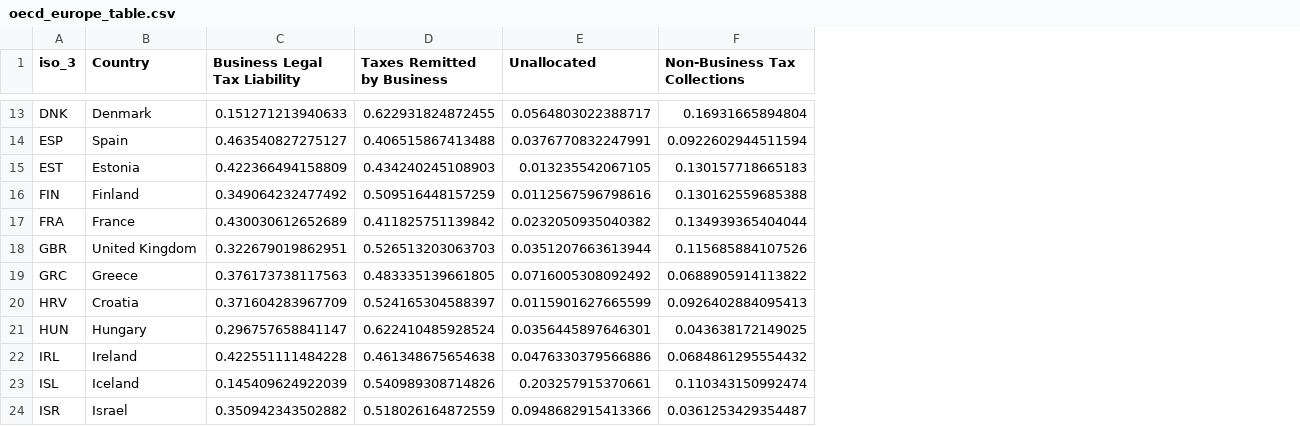
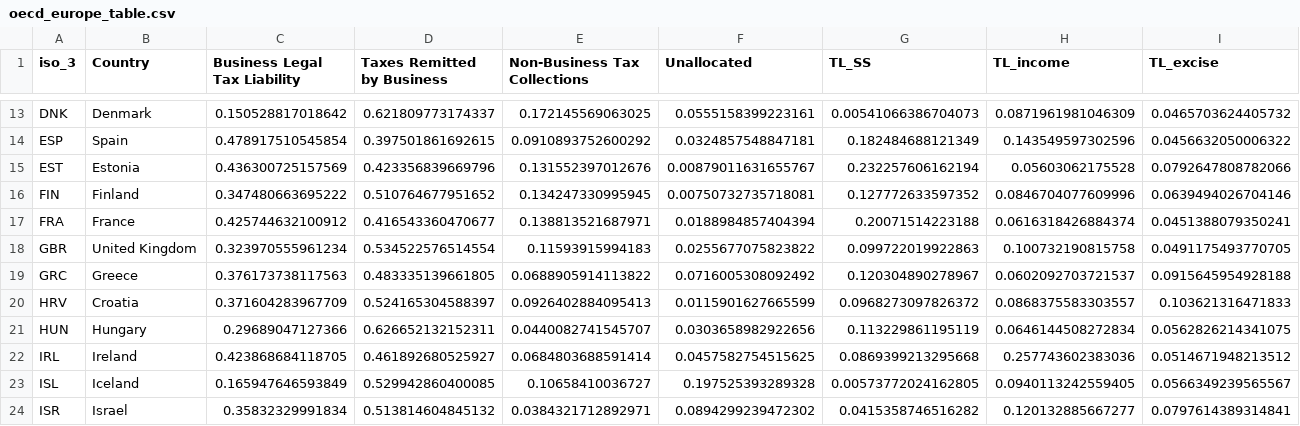
Before and after one commit to TaxFoundation/Total-Tax-Contribution, a CSV file: oecd_europe_table.csv, drawn as a sheet; only a part is shown, gaps mark what is left out; removed rows and columns are numbered as before the commit, all else as after; the diff covers the shown part only; the diff names each change by its address in the sheet, - before the commit and + after, or states it on an @@ line.

```diff
--- a/oecd_europe_table.csv
+++ b/oecd_europe_table.csv
-column E (Unallocated), rows 13-24: 0.0564803022388717 | 0.0376770832247991 | 0.013235542067105 | 0.0112567596798616 | 0.0232050935040382 | 0.0351207663613944 | 0.0716005308092492 | 0.0115901627665599 | 0.0356445897646301 | 0.0476330379566886 | 0.203257915370661 | 0.0948682915413366
+column F (Unallocated), rows 13-24: 0.0555158399223161 | 0.0324857548847181 | 0.00879011631655767 | 0.00750732735718081 | 0.0188984857404394 | 0.0255677075823822 | 0.0716005308092492 | 0.0115901627665599 | 0.0303658982922656 | 0.0457582754515625 | 0.197525393289328 | 0.0894299239472302
+column G (TL_SS), rows 13-24: 0.00541066386704073 | 0.182484688121349 | 0.232257606162194 | 0.127772633597352 | 0.20071514223188 | 0.099722019922863 | 0.120304890278967 | 0.0968273097826372 | 0.113229861195119 | 0.0869399213295668 | 0.00573772024162805 | 0.0415358746516282
+column H (TL_income), rows 13-24: 0.0871961981046309 | 0.143549597302596 | 0.05603062175528 | 0.0846704077609996 | 0.0616318426884374 | 0.100732190815758 | 0.0602092703721537 | 0.0868375583303557 | 0.0646144508272834 | 0.257743602383036 | 0.0940113242559405 | 0.120132885667277
+column I (TL_excise), rows 13-24: 0.0465703624405732 | 0.0456632050006322 | 0.0792647808782066 | 0.0639494026704146 | 0.0451388079350241 | 0.0491175493770705 | 0.0915645954928188 | 0.103621316471833 | 0.0562826214341075 | 0.0514671948213512 | 0.0566349239565567 | 0.0797614389314841
-C13 (Business Legal Tax Liability): 0.151271213940633
+C13 (Business Legal Tax Liability): 0.150528817018642
-D13 (Taxes Remitted by Business): 0.622931824872455
+D13 (Taxes Remitted by Business): 0.621809773174337
-E13 (Non-Business Tax Collections): 0.16931665894804
+E13 (Non-Business Tax Collections): 0.172145569063025
-C14 (Business Legal Tax Liability): 0.463540827275127
+C14 (Business Legal Tax Liability): 0.478917510545854
-D14 (Taxes Remitted by Business): 0.406515867413488
+D14 (Taxes Remitted by Business): 0.397501861692615
-E14 (Non-Business Tax Collections): 0.0922602944511594
+E14 (Non-Business Tax Collections): 0.0910893752600292
-C15 (Business Legal Tax Liability): 0.422366494158809
+C15 (Business Legal Tax Liability): 0.436300725157569
-D15 (Taxes Remitted by Business): 0.434240245108903
+D15 (Taxes Remitted by Business): 0.423356839669796
-E15 (Non-Business Tax Collections): 0.130157718665183
+E15 (Non-Business Tax Collections): 0.131552397012676
-C16 (Business Legal Tax Liability): 0.349064232477492
+C16 (Business Legal Tax Liability): 0.347480663695222
-D16 (Taxes Remitted by Business): 0.509516448157259
+D16 (Taxes Remitted by Business): 0.510764677951652
-E16 (Non-Business Tax Collections): 0.130162559685388
+E16 (Non-Business Tax Collections): 0.134247330995945
-C17 (Business Legal Tax Liability): 0.430030612652689
+C17 (Business Legal Tax Liability): 0.425744632100912
-D17 (Taxes Remitted by Business): 0.411825751139842
+D17 (Taxes Remitted by Business): 0.416543360470677
-E17 (Non-Business Tax Collections): 0.134939365404044
+E17 (Non-Business Tax Collections): 0.138813521687971
-C18 (Business Legal Tax Liability): 0.322679019862951
+C18 (Business Legal Tax Liability): 0.323970555961234
-D18 (Taxes Remitted by Business): 0.526513203063703
+D18 (Taxes Remitted by Business): 0.534522576514554
-E18 (Non-Business Tax Collections): 0.115685884107526
+E18 (Non-Business Tax Collections): 0.11593915994183
-C21 (Business Legal Tax Liability): 0.296757658841147
+C21 (Business Legal Tax Liability): 0.29689047127366
-D21 (Taxes Remitted by Business): 0.622410485928524
+D21 (Taxes Remitted by Business): 0.626652132152311
-E21 (Non-Business Tax Collections): 0.043638172149025
+E21 (Non-Business Tax Collections): 0.0440082741545707
-C22 (Business Legal Tax Liability): 0.422551111484228
+C22 (Business Legal Tax Liability): 0.423868684118705
-D22 (Taxes Remitted by Business): 0.461348675654638
+D22 (Taxes Remitted by Business): 0.461892680525927
-E22 (Non-Business Tax Collections): 0.0684861295554432
+E22 (Non-Business Tax Collections): 0.0684803688591414
-C23 (Business Legal Tax Liability): 0.145409624922039
+C23 (Business Legal Tax Liability): 0.165947646593849
-D23 (Taxes Remitted by Business): 0.540989308714826
+D23 (Taxes Remitted by Business): 0.529942860400085
-E23 (Non-Business Tax Collections): 0.110343150992474
+E23 (Non-Business Tax Collections): 0.10658410036727
-C24 (Business Legal Tax Liability): 0.350942343502882
+C24 (Business Legal Tax Liability): 0.35832329991834
-D24 (Taxes Remitted by Business): 0.518026164872559
+D24 (Taxes Remitted by Business): 0.513814604845132
-E24 (Non-Business Tax Collections): 0.0361253429354487
+E24 (Non-Business Tax Collections): 0.0384321712892971
```
Also changed, not shown: 84 edited cells elsewhere in this file, oecd_europe_wide.csv, 2 other files.
